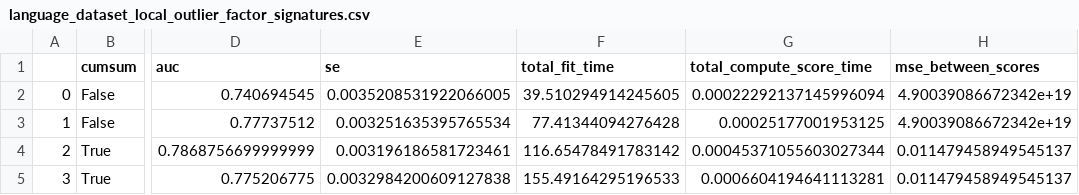
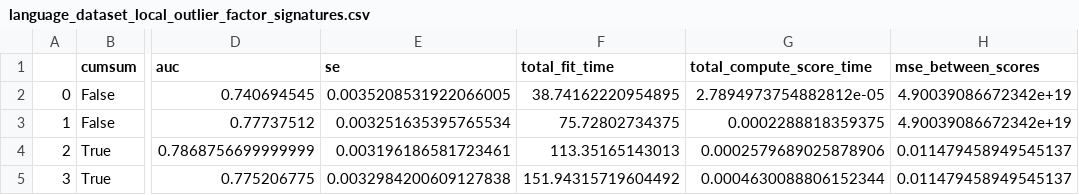
Before and after one commit to datasig-ac-uk/signature_mahalanobis_knn, a CSV file: paper-examples/results/language_dataset_local_outlier_factor_signatures.csv, drawn as a sheet; only a part is shown, gaps mark what is left out; the diff names each change by its address in the sheet, - before the commit and + after, or states it on an @@ line.

Commit message:
final language data run

```diff
--- a/paper-examples/results/language_dataset_local_outlier_factor_signatures.csv
+++ b/paper-examples/results/language_dataset_local_outlier_factor_signatures.csv
-F2 (total_fit_time): 39.510294914245605
+F2 (total_fit_time): 38.74162220954895
-G2 (total_compute_score_time): 0.00022292137145996094
+G2 (total_compute_score_time): 2.7894973754882812e-05
-F3 (total_fit_time): 77.41344094276428
+F3 (total_fit_time): 75.72802734375
-G3 (total_compute_score_time): 0.00025177001953125
+G3 (total_compute_score_time): 0.0002288818359375
-F4 (total_fit_time): 116.65478491783142
+F4 (total_fit_time): 113.35165143013
-G4 (total_compute_score_time): 0.00045371055603027344
+G4 (total_compute_score_time): 0.0002579689025878906
-F5 (total_fit_time): 155.49164295196533
+F5 (total_fit_time): 151.94315719604492
-G5 (total_compute_score_time): 0.0006604194641113281
+G5 (total_compute_score_time): 0.0004630088806152344
```
Also changed, not shown: paper-examples/results/language_dataset_isolation_forest_moments.csv, paper-examples/results/language_dataset_isolation_forest_signatures.csv, 3 other files.
